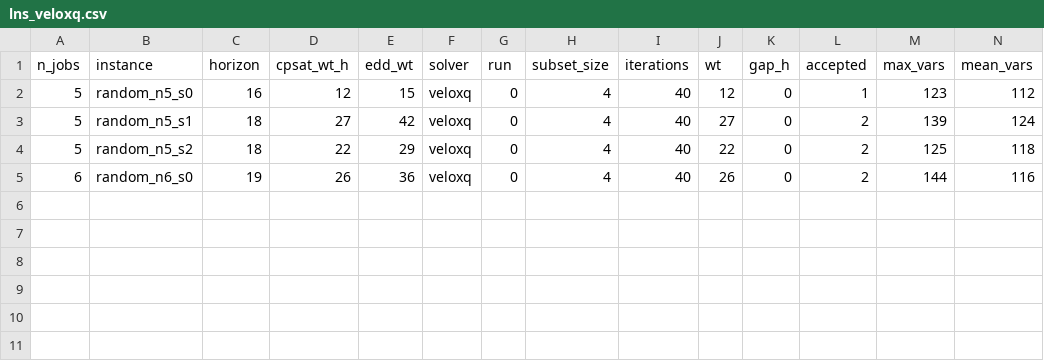
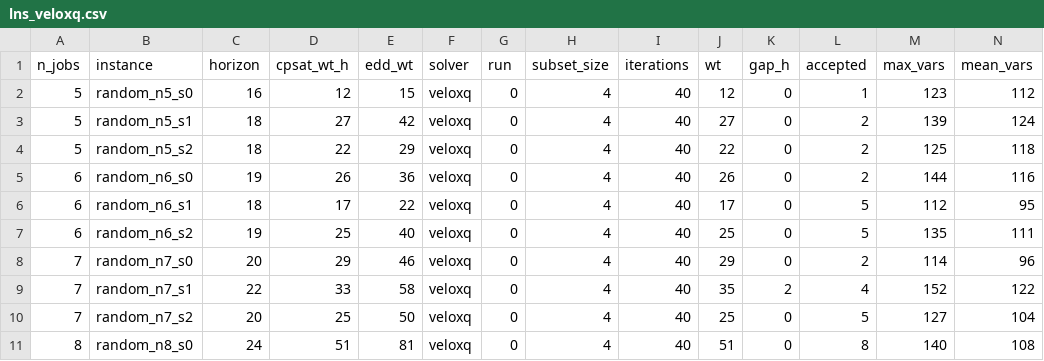
Before and after one commit to HeroJJ555/tutio-quantum, a CSV file: results/lns_veloxq.csv, drawn as a sheet; only a part is shown; rows hold the shown columns only; the diff names each change by its address in the sheet, - before the commit and + after, or states it on an @@ line.

Commit message:
Enhance VeloxQ solver with retry mechanism and improve LNS experiment output
- Added retry logic in `solve_veloxq` to handle `httpx.TransportError` with exponential backoff.
- Updated `lns.py` to append results to the output CSV and skip already processed entries.
- Expanded results in `lns_sa.csv`, `lns_veloxq.csv`, and `lns_veloxq.log` with additional runs and detailed error logging.

```diff
--- a/results/lns_veloxq.csv
+++ b/results/lns_veloxq.csv
+row 6: 6 | random_n6_s1 | 18 | 17 | 22 | veloxq | 0 | 4 | 40 | 17 | 0 | 5 | 112 | 95
+row 7: 6 | random_n6_s2 | 19 | 25 | 40 | veloxq | 0 | 4 | 40 | 25 | 0 | 5 | 135 | 111
+row 8: 7 | random_n7_s0 | 20 | 29 | 46 | veloxq | 0 | 4 | 40 | 29 | 0 | 2 | 114 | 96
+row 9: 7 | random_n7_s1 | 22 | 33 | 58 | veloxq | 0 | 4 | 40 | 35 | 2 | 4 | 152 | 122
+row 10: 7 | random_n7_s2 | 20 | 25 | 50 | veloxq | 0 | 4 | 40 | 25 | 0 | 5 | 127 | 104
+row 11: 8 | random_n8_s0 | 24 | 51 | 81 | veloxq | 0 | 4 | 40 | 51 | 0 | 8 | 140 | 108
```
Also changed, not shown: 4 other files.
